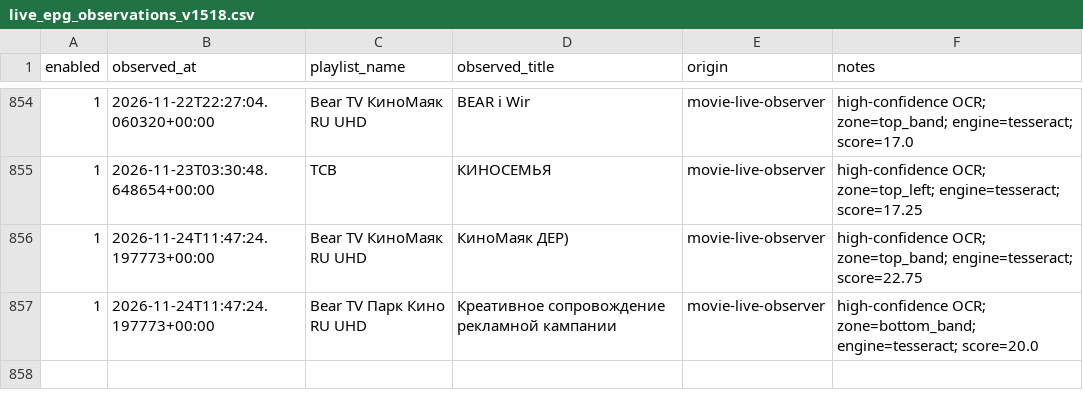
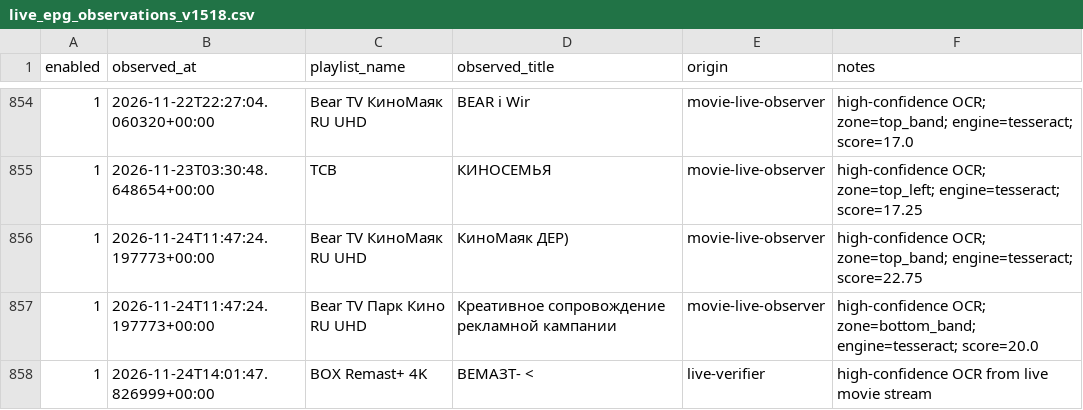
Before and after one commit to peter96son/iptv-epg-builder, a CSV file: data/live_epg_observations_v1518.csv, drawn as a sheet; only a part is shown, gaps mark what is left out; the diff names each change by its address in the sheet, - before the commit and + after, or states it on an @@ line.

```diff
--- a/data/live_epg_observations_v1518.csv
+++ b/data/live_epg_observations_v1518.csv
+row 858: 1 | 2026-11-24T14:01:47.826999+00:00 | BOX Remast+ 4K | ВЕМАЗТ- < | live-verifier | high-confidence OCR from live movie stream
```
Also changed, not shown: 2 other files.
